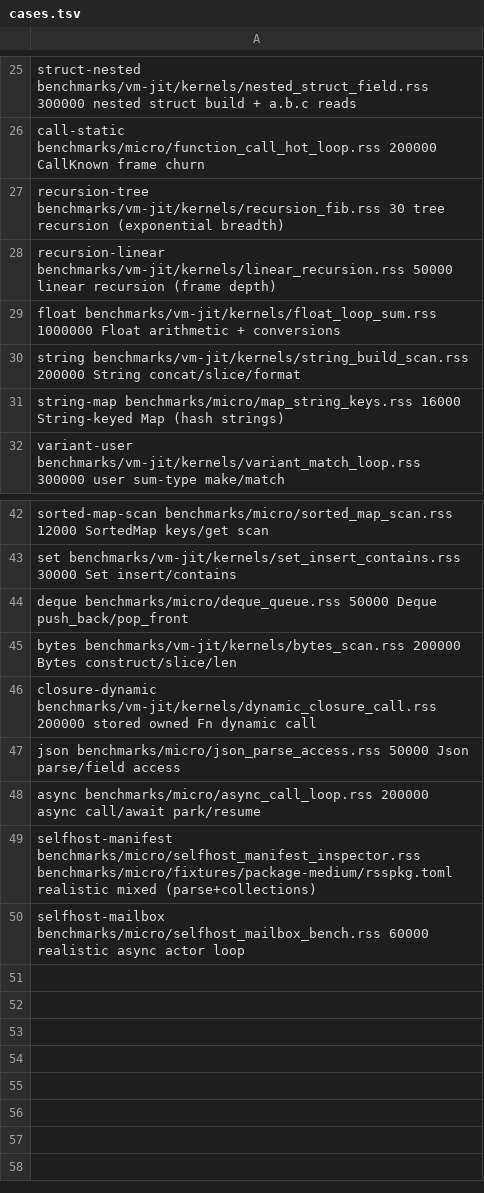
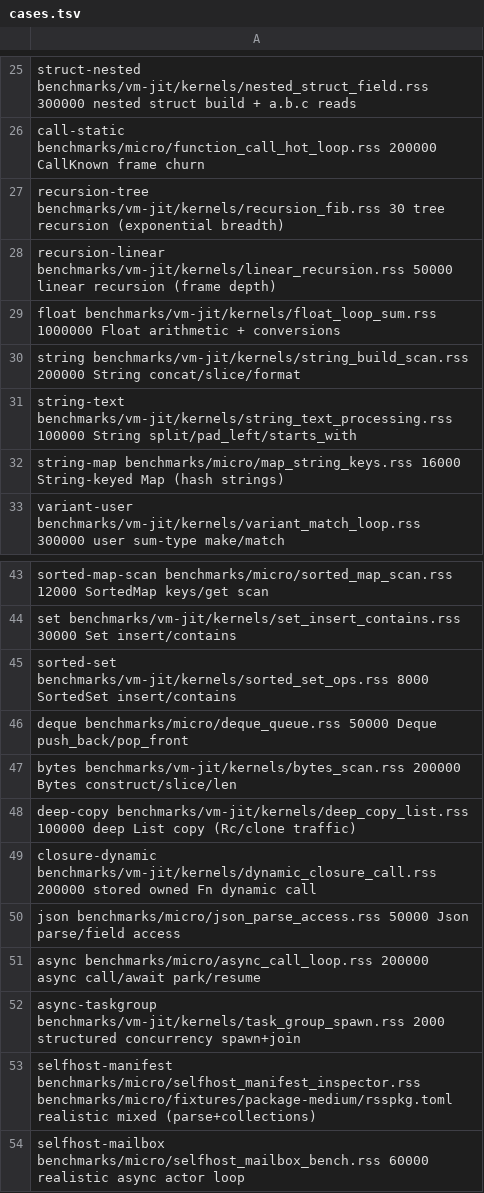
Before and after one commit to Haofei/rsscript, a TSV file: benchmarks/vm-jit/cases.tsv, drawn as a sheet; only a part is shown, gaps mark what is left out; the diff names each change by its address in the sheet, - before the commit and + after, or states it on an @@ line.

```diff
--- a/benchmarks/vm-jit/cases.tsv
+++ b/benchmarks/vm-jit/cases.tsv
+row 31: string-text benchmarks/vm-jit/kernels/string_text_processing.rss 100000 String split/pad_left/starts_with
+row 45: sorted-set benchmarks/vm-jit/kernels/sorted_set_ops.rss 8000 SortedSet insert/contains
+row 48: deep-copy benchmarks/vm-jit/kernels/deep_copy_list.rss 100000 deep List copy (Rc/clone traffic)
+row 52: async-taskgroup benchmarks/vm-jit/kernels/task_group_spawn.rss 2000 structured concurrency spawn+join
```
Also changed, not shown: 8 other files.
